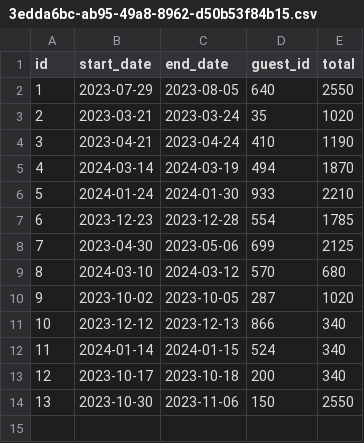
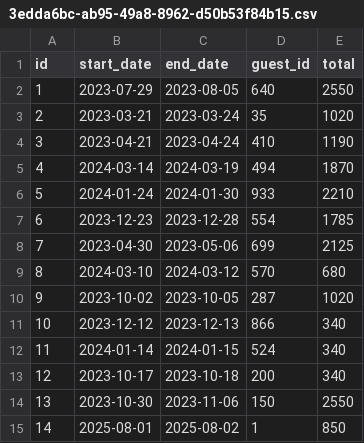
Before and after one commit to StephD48/MasteryProject, a CSV file: Drake-Vacation-Rental/data/data/reservations/3edda6bc-ab95-49a8-8962-d50b53f84b15.csv, drawn as a sheet; the diff names each change by its address in the sheet, - before the commit and + after, or states it on an @@ line.

Commit message:
Start Update Reservation

```diff
--- a/Drake-Vacation-Rental/data/data/reservations/3edda6bc-ab95-49a8-8962-d50b53f84b15.csv
+++ b/Drake-Vacation-Rental/data/data/reservations/3edda6bc-ab95-49a8-8962-d50b53f84b15.csv
+row 15: 14 | 2025-08-01 | 2025-08-02 | 1 | 850
```
Also changed, not shown: 7 other files.
